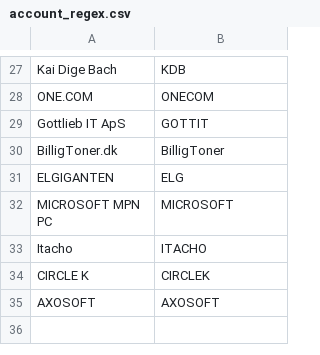
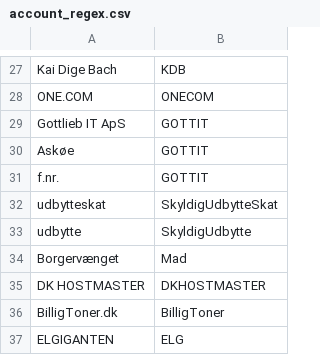
Before and after one commit to haskoe/ledger, a CSV file: account_regex.csv, drawn as a sheet; only a part is shown, gaps mark what is left out; the shorter side is filled out with more unchanged rows.

```diff
--- a/account_regex.csv
+++ b/account_regex.csv
@@ -29,2 +29,8 @@ ONE.COM;ONECOM
 Gottlieb IT ApS;GOTTIT
+Askøe;GOTTIT
+f.nr.;GOTTIT
+udbytteskat;SkyldigUdbytteSkat
+udbytte;SkyldigUdbytte
+Borgervænget;Mad
+DK HOSTMASTER;DKHOSTMASTER
 BilligToner.dk;BilligToner
```
Also changed, not shown: transaction_type.csv, 5 other files.
